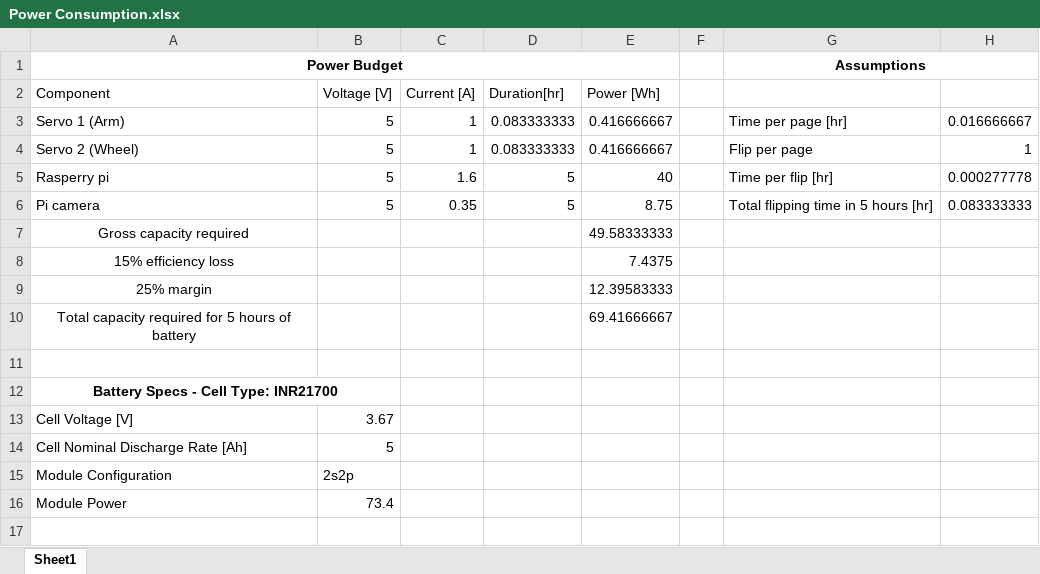
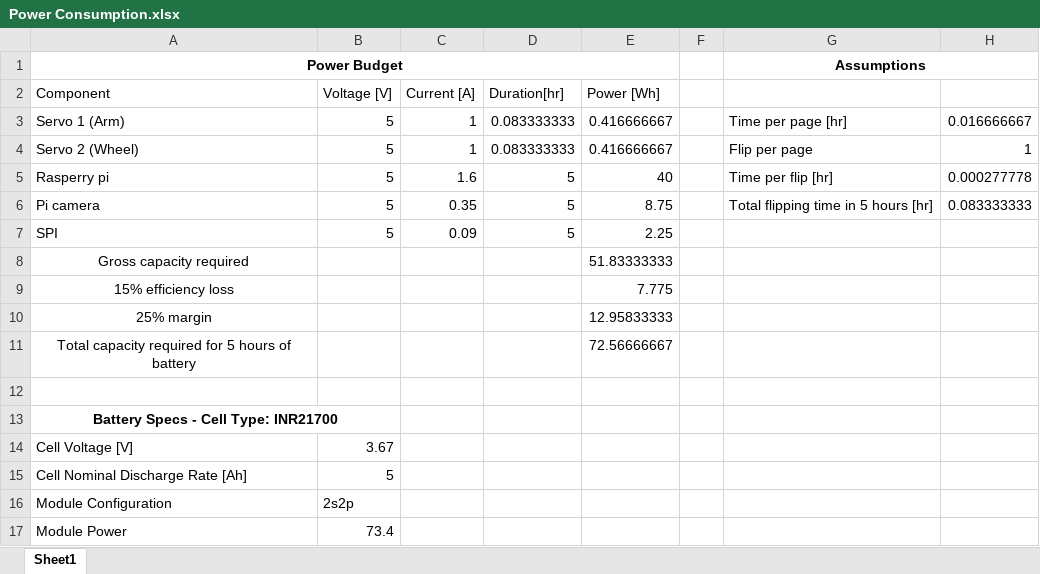
Before and after one commit to hanluu0710/handsfreereading, an Excel workbook: Power Consumption.xlsx, sheet Sheet1, drawn as a sheet; values as stored, in another font and other column widths than the file's, no borders; addresses are those after the commit; the diff names each change by its address in the sheet, - before the commit and + after, or states it on an @@ line.

Commit message:
more power stuff

```diff
--- a/Power Consumption.xlsx (sheet Sheet1)
+++ b/Power Consumption.xlsx (sheet Sheet1)
+row 7: SPI | 5 | 0.09 | 5 | 2.25
-E8 (Power [Wh]): 49.58333333
+E8 (Power [Wh]): 51.83333333
-E9 (Power [Wh]): 7.4375
+E9 (Power [Wh]): 7.775
-E10 (Power [Wh]): 12.39583333
+E10 (Power [Wh]): 12.95833333
-E11 (Power [Wh]): 69.41666667
+E11 (Power [Wh]): 72.56666667
```
Also changed, not shown: 14 other files.
